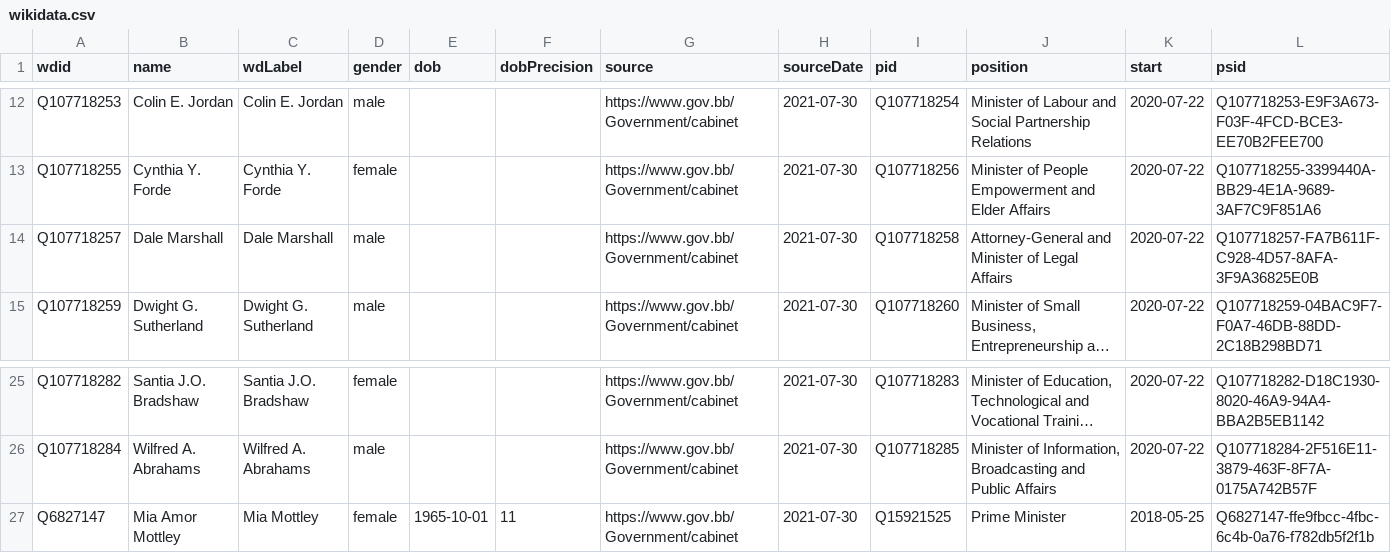
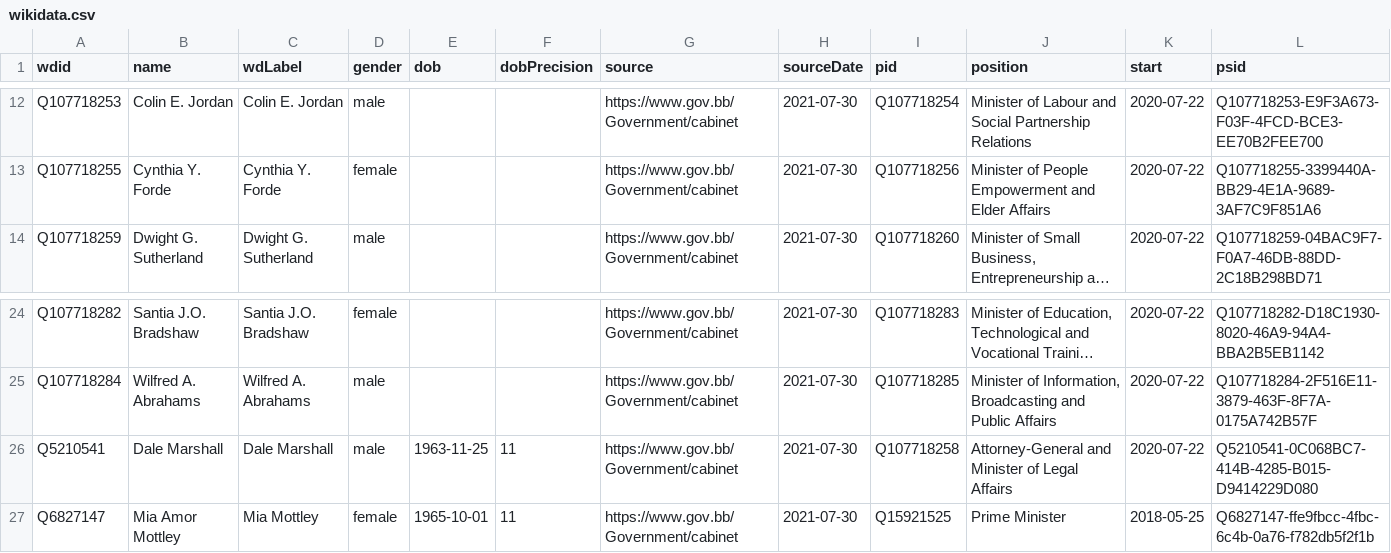
Before and after one commit to every-politician-scrapers/barbados-cabinet, a CSV file: data/wikidata.csv, drawn as a sheet; only a part is shown, gaps mark what is left out; long unchanged cells end in …; removed rows and columns are numbered as before the commit, all else as after; the diff names each change by its address in the sheet, - before the commit and + after, or states it on an @@ line.

Commit message:
Compare external sources to Wikidata

```diff
--- a/data/wikidata.csv
+++ b/data/wikidata.csv
-row 14: Q107718257 | Dale Marshall | Dale Marshall | male |  |  | https://www.gov.bb/Government/cabinet | 2021-07-30 | Q107718258 | Attorney-General and Minister of Legal Affairs | 2020-07-22 | Q107718257-FA7B611F-C928-4D57-8AFA-3F9A36825E0B
+row 26: Q5210541 | Dale Marshall | Dale Marshall | male | 1963-11-25 | 11 | https://www.gov.bb/Government/cabinet | 2021-07-30 | Q107718258 | Attorney-General and Minister of Legal Affairs | 2020-07-22 | Q5210541-0C068BC7-414B-4285-B015-D9414229D080
```
